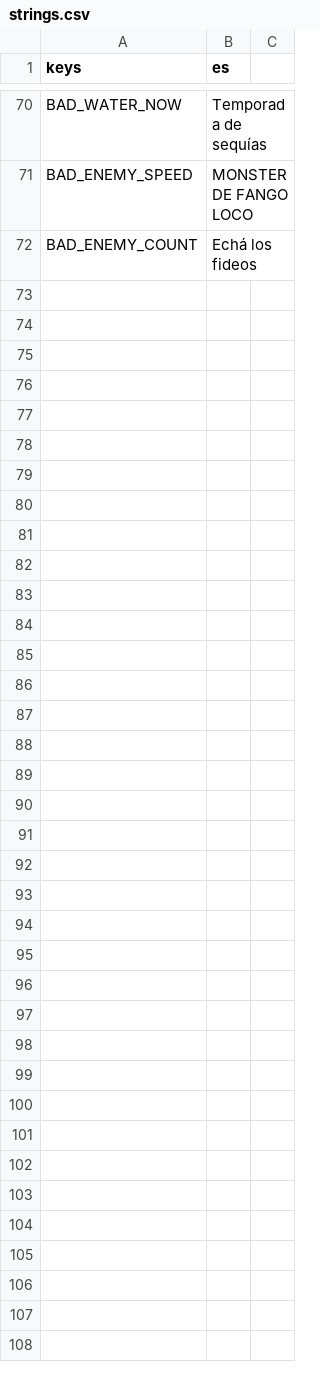
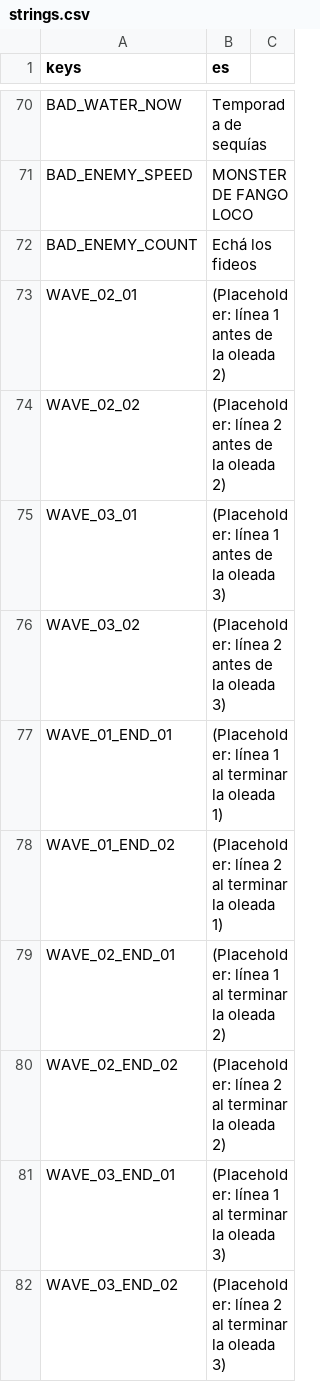
Before and after one commit to iagoziploc/barros-raros, a CSV file: localization/strings.csv, drawn as a sheet; only a part is shown, gaps mark what is left out; the diff names each change by its address in the sheet, - before the commit and + after, or states it on an @@ line.

```diff
--- a/localization/strings.csv
+++ b/localization/strings.csv
+row 73: WAVE_02_01 | (Placeholder: línea 1 antes de la oleada 2)
+row 74: WAVE_02_02 | (Placeholder: línea 2 antes de la oleada 2)
+row 75: WAVE_03_01 | (Placeholder: línea 1 antes de la oleada 3)
+row 76: WAVE_03_02 | (Placeholder: línea 2 antes de la oleada 3)
+row 77: WAVE_01_END_01 | (Placeholder: línea 1 al terminar la oleada 1)
+row 78: WAVE_01_END_02 | (Placeholder: línea 2 al terminar la oleada 1)
+row 79: WAVE_02_END_01 | (Placeholder: línea 1 al terminar la oleada 2)
+row 80: WAVE_02_END_02 | (Placeholder: línea 2 al terminar la oleada 2)
+row 81: WAVE_03_END_01 | (Placeholder: línea 1 al terminar la oleada 3)
+row 82: WAVE_03_END_02 | (Placeholder: línea 2 al terminar la oleada 3)
```
Also changed, not shown: 14 other files.
